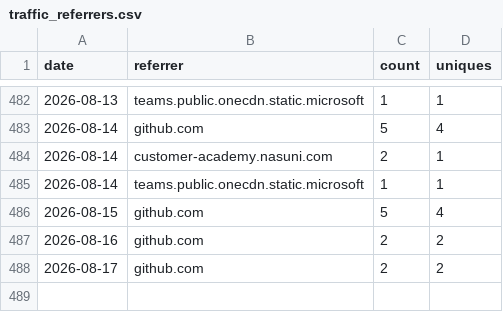
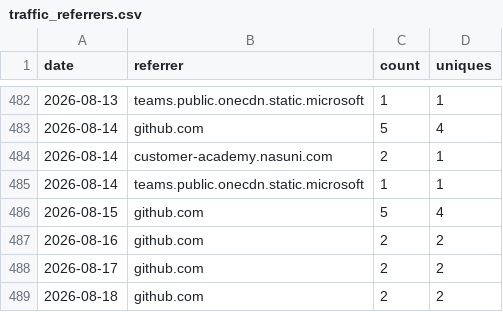
Before and after one commit to nasuni-labs/nasuni-mcp-desktop, a CSV file: data/traffic_referrers.csv, drawn as a sheet; only a part is shown, gaps mark what is left out.

```diff
--- a/data/traffic_referrers.csv
+++ b/data/traffic_referrers.csv
@@ -488 +488,2 @@ date,referrer,count,uniques
 2026-08-17,github.com,2,2
+2026-08-18,github.com,2,2
```
Also changed, not shown: data/traffic_paths.csv.
